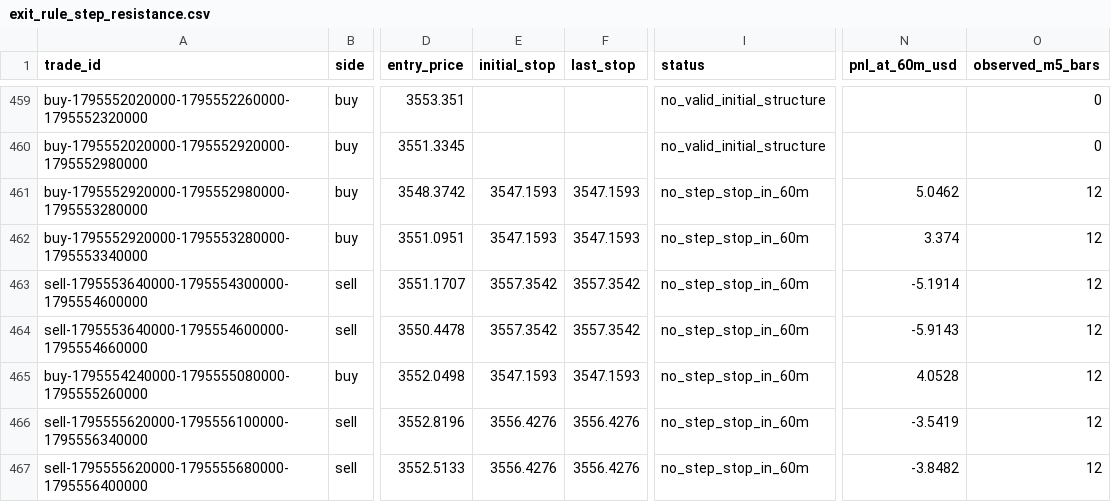
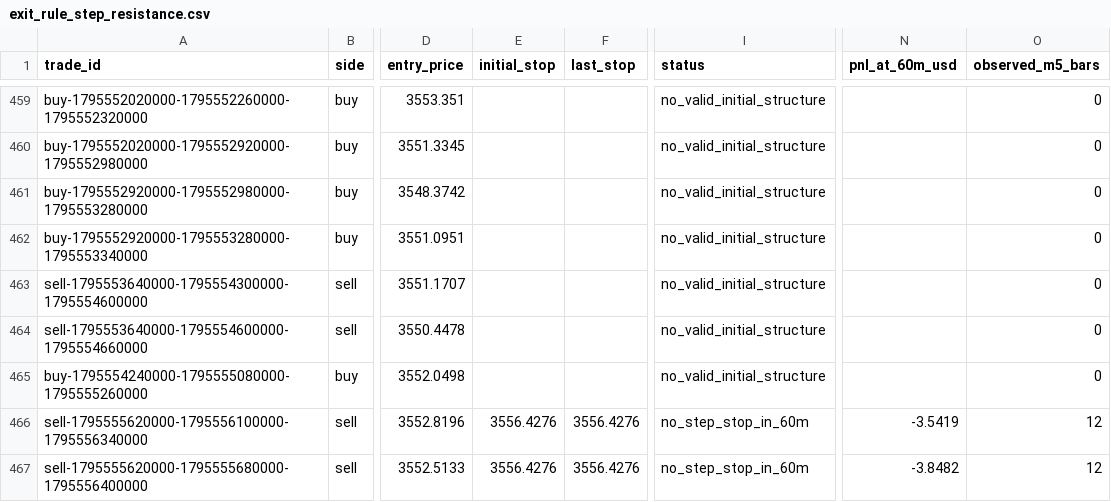
Before and after one commit to salehrbo1-cell/Alert-bot, a CSV file: research/sonic_paper/exit_rule_step_resistance.csv, drawn as a sheet; only a part is shown, gaps mark what is left out; the diff covers the shown part only; the diff names each change by its address in the sheet, - before the commit and + after, or states it on an @@ line.

```diff
--- a/research/sonic_paper/exit_rule_step_resistance.csv
+++ b/research/sonic_paper/exit_rule_step_resistance.csv
-E461:E462 (initial_stop): 3547.1593
+E461:E462 (initial_stop): (empty)
-F461:F462 (last_stop): 3547.1593
+F461:F462 (last_stop): (empty)
-I461:I465 (status): no_step_stop_in_60m
+I461:I465 (status): no_valid_initial_structure
-N461 (pnl_at_60m_usd): 5.0462
+N461 (pnl_at_60m_usd): (empty)
-O461:O465 (observed_m5_bars): 12
+O461:O465 (observed_m5_bars): 0
-N462 (pnl_at_60m_usd): 3.374
+N462 (pnl_at_60m_usd): (empty)
-E463:E464 (initial_stop): 3557.3542
+E463:E464 (initial_stop): (empty)
-F463:F464 (last_stop): 3557.3542
+F463:F464 (last_stop): (empty)
-N463 (pnl_at_60m_usd): -5.1914
+N463 (pnl_at_60m_usd): (empty)
-N464 (pnl_at_60m_usd): -5.9143
+N464 (pnl_at_60m_usd): (empty)
-E465 (initial_stop): 3547.1593
+E465 (initial_stop): (empty)
-F465 (last_stop): 3547.1593
+F465 (last_stop): (empty)
-N465 (pnl_at_60m_usd): 4.0528
+N465 (pnl_at_60m_usd): (empty)
```
Also changed, not shown: 4 added rows and 28 edited cells elsewhere in this file, research/sonic_paper/exit_rule_m5_structure.csv, research/sonic_paper/exit_rule_structure_break.csv, 4 other files.
